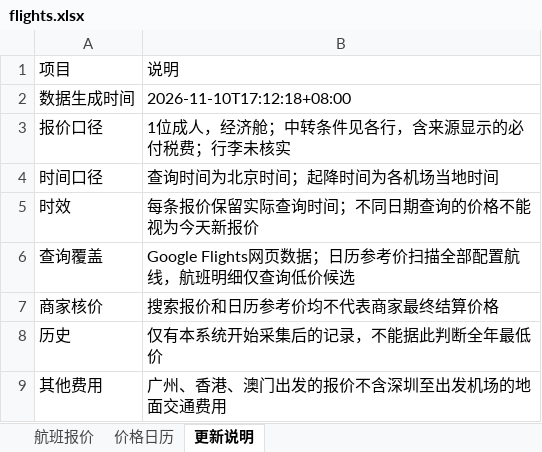
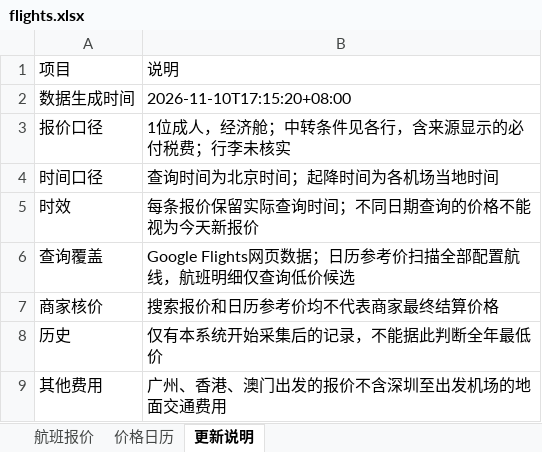
Before and after one commit to alfredzhenyu/flight-fares, an Excel workbook: flights.xlsx, sheet 更新说明, drawn as a sheet; values as stored, in another font and other column widths than the file's, no borders; the diff names each change by its address in the sheet, - before the commit and + after, or states it on an @@ line.

```diff
--- a/flights.xlsx (sheet 更新说明)
+++ b/flights.xlsx (sheet 更新说明)
-B2: 2026-11-10T17:12:18+08:00
+B2: 2026-11-10T17:15:20+08:00
```
Also changed, not shown: 2 other files.
